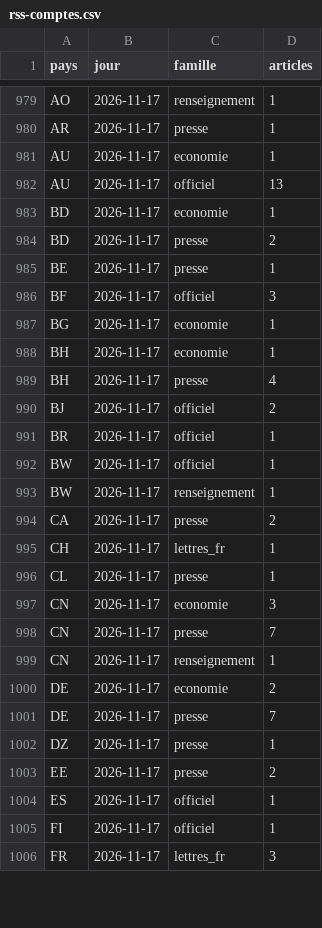
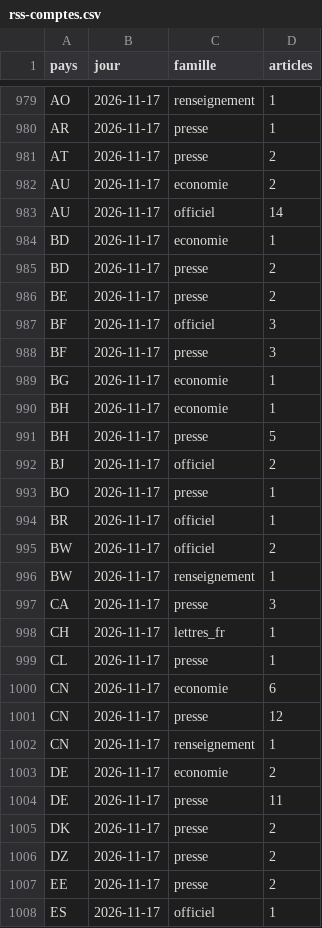
Before and after one commit to salimbenfarhat/metac-bot-template, a CSV file: registre/rss-comptes.csv, drawn as a sheet; only a part is shown, gaps mark what is left out; the shorter side is filled out with more unchanged rows; the diff covers the shown part only.

```diff
--- a/registre/rss-comptes.csv
+++ b/registre/rss-comptes.csv
@@ -980,24 +980,28 @@ AO,2026-11-17,renseignement,1
 AR,2026-11-17,presse,1
-AU,2026-11-17,economie,1
-AU,2026-11-17,officiel,13
+AT,2026-11-17,presse,2
+AU,2026-11-17,economie,2
+AU,2026-11-17,officiel,14
 BD,2026-11-17,economie,1
 BD,2026-11-17,presse,2
-BE,2026-11-17,presse,1
+BE,2026-11-17,presse,2
 BF,2026-11-17,officiel,3
+BF,2026-11-17,presse,3
 BG,2026-11-17,economie,1
 BH,2026-11-17,economie,1
-BH,2026-11-17,presse,4
+BH,2026-11-17,presse,5
 BJ,2026-11-17,officiel,2
+BO,2026-11-17,presse,1
 BR,2026-11-17,officiel,1
-BW,2026-11-17,officiel,1
+BW,2026-11-17,officiel,2
 BW,2026-11-17,renseignement,1
-CA,2026-11-17,presse,2
+CA,2026-11-17,presse,3
 CH,2026-11-17,lettres_fr,1
 CL,2026-11-17,presse,1
-CN,2026-11-17,economie,3
-CN,2026-11-17,presse,7
+CN,2026-11-17,economie,6
+CN,2026-11-17,presse,12
 CN,2026-11-17,renseignement,1
 DE,2026-11-17,economie,2
-DE,2026-11-17,presse,7
-DZ,2026-11-17,presse,1
+DE,2026-11-17,presse,11
+DK,2026-11-17,presse,2
+DZ,2026-11-17,presse,2
 EE,2026-11-17,presse,2
```
Also changed, not shown: 30 added rows and 21 edited cells elsewhere in this file, registre/rss-sante.csv, 1 other file.
